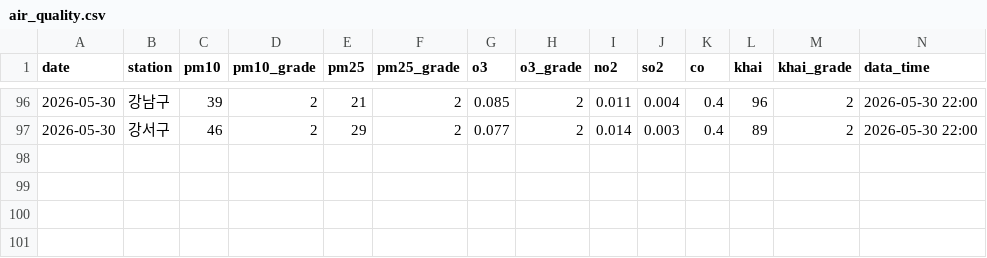
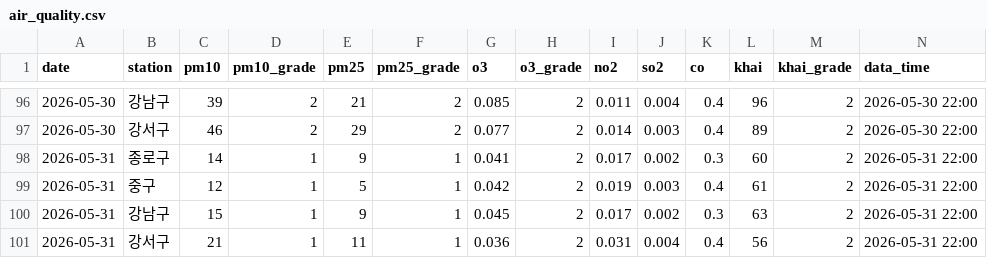
Before and after one commit to icedo724/data_collection, a CSV file: data/environment/air_quality.csv, drawn as a sheet; only a part is shown, gaps mark what is left out; the diff names each change by its address in the sheet, - before the commit and + after, or states it on an @@ line.

```diff
--- a/data/environment/air_quality.csv
+++ b/data/environment/air_quality.csv
+row 98: 2026-05-31 | 종로구 | 14 | 1 | 9 | 1 | 0.041 | 2 | 0.017 | 0.002 | 0.3 | 60 | 2 | 2026-05-31 22:00
+row 99: 2026-05-31 | 중구 | 12 | 1 | 5 | 1 | 0.042 | 2 | 0.019 | 0.003 | 0.4 | 61 | 2 | 2026-05-31 22:00
+row 100: 2026-05-31 | 강남구 | 15 | 1 | 9 | 1 | 0.045 | 2 | 0.017 | 0.002 | 0.3 | 63 | 2 | 2026-05-31 22:00
+row 101: 2026-05-31 | 강서구 | 21 | 1 | 11 | 1 | 0.036 | 2 | 0.031 | 0.004 | 0.4 | 56 | 2 | 2026-05-31 22:00
```
Also changed, not shown: data/environment/oil_price.csv, data/environment/weather.csv, 2 other files.
